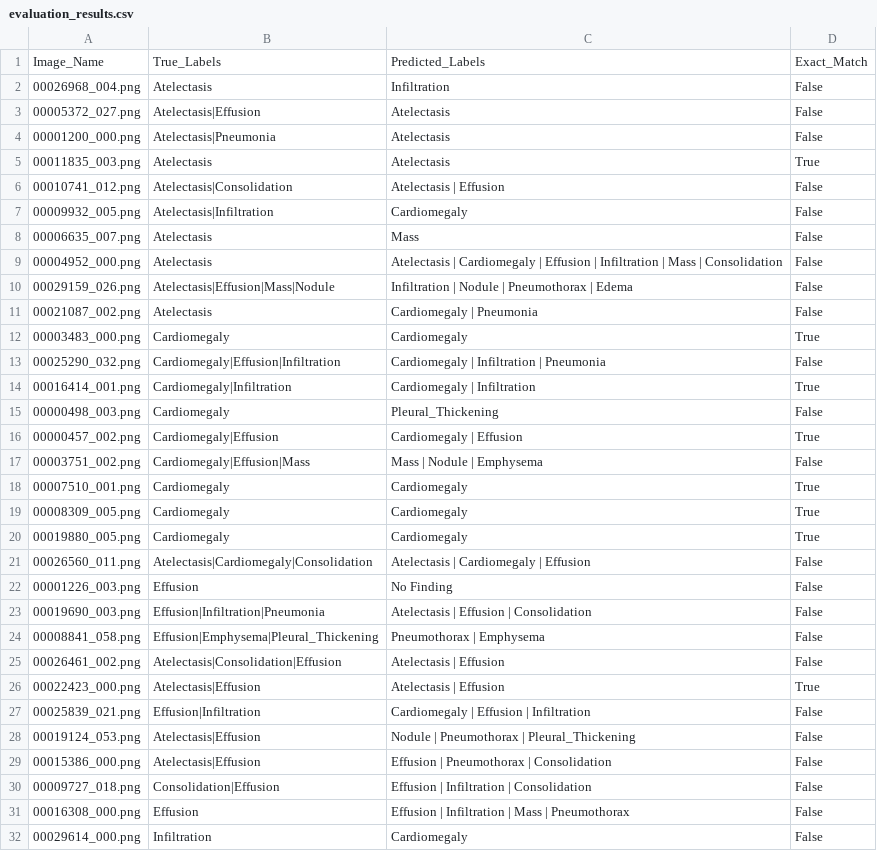
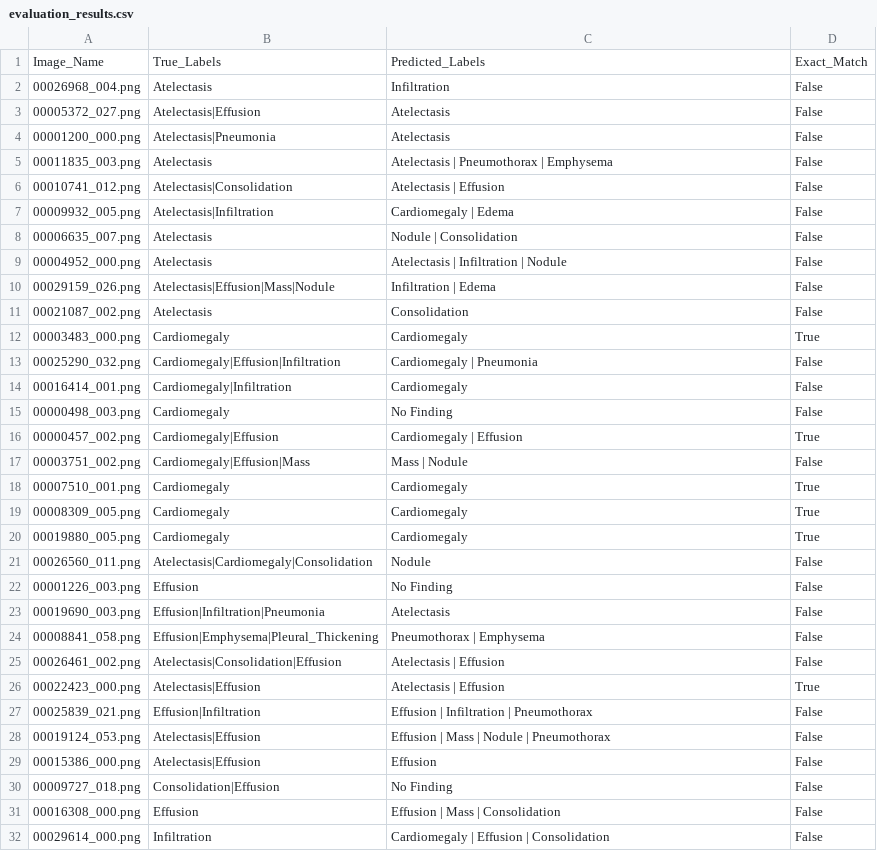
Before and after one commit to Agustin978/ProyectoFinal_V2, a CSV file: evaluation_results.csv, drawn as a sheet; only a part is shown; the diff covers the shown part only.

```diff
--- a/evaluation_results.csv
+++ b/evaluation_results.csv
@@ -4,15 +4,15 @@ Image_Name,True_Labels,Predicted_Labels,Exact_Match
 00001200_000.png,Atelectasis|Pneumonia,Atelectasis,False
-00011835_003.png,Atelectasis,Atelectasis,True
+00011835_003.png,Atelectasis,Atelectasis | Pneumothorax | Emphysema,False
 00010741_012.png,Atelectasis|Consolidation,Atelectasis | Effusion,False
-00009932_005.png,Atelectasis|Infiltration,Cardiomegaly,False
-00006635_007.png,Atelectasis,Mass,False
-00004952_000.png,Atelectasis,Atelectasis | Cardiomegaly | Effusion | Infiltration | Mass | Consolidation,False
-00029159_026.png,Atelectasis|Effusion|Mass|Nodule,Infiltration | Nodule | Pneumothorax | Edema,False
-00021087_002.png,Atelectasis,Cardiomegaly | Pneumonia,False
+00009932_005.png,Atelectasis|Infiltration,Cardiomegaly | Edema,False
+00006635_007.png,Atelectasis,Nodule | Consolidation,False
+00004952_000.png,Atelectasis,Atelectasis | Infiltration | Nodule,False
+00029159_026.png,Atelectasis|Effusion|Mass|Nodule,Infiltration | Edema,False
+00021087_002.png,Atelectasis,Consolidation,False
 00003483_000.png,Cardiomegaly,Cardiomegaly,True
-00025290_032.png,Cardiomegaly|Effusion|Infiltration,Cardiomegaly | Infiltration | Pneumonia,False
-00016414_001.png,Cardiomegaly|Infiltration,Cardiomegaly | Infiltration,True
-00000498_003.png,Cardiomegaly,Pleural_Thickening,False
+00025290_032.png,Cardiomegaly|Effusion|Infiltration,Cardiomegaly | Pneumonia,False
+00016414_001.png,Cardiomegaly|Infiltration,Cardiomegaly,False
+00000498_003.png,Cardiomegaly,No Finding,False
 00000457_002.png,Cardiomegaly|Effusion,Cardiomegaly | Effusion,True
-00003751_002.png,Cardiomegaly|Effusion|Mass,Mass | Nodule | Emphysema,False
+00003751_002.png,Cardiomegaly|Effusion|Mass,Mass | Nodule,False
 00007510_001.png,Cardiomegaly,Cardiomegaly,True
@@ -20,5 +20,5 @@ Image_Name,True_Labels,Predicted_Labels,Exact_Match
 00019880_005.png,Cardiomegaly,Cardiomegaly,True
-00026560_011.png,Atelectasis|Cardiomegaly|Consolidation,Atelectasis | Cardiomegaly | Effusion,False
+00026560_011.png,Atelectasis|Cardiomegaly|Consolidation,Nodule,False
 00001226_003.png,Effusion,No Finding,False
-00019690_003.png,Effusion|Infiltration|Pneumonia,Atelectasis | Effusion | Consolidation,False
+00019690_003.png,Effusion|Infiltration|Pneumonia,Atelectasis,False
 00008841_058.png,Effusion|Emphysema|Pleural_Thickening,Pneumothorax | Emphysema,False
@@ -26,7 +26,7 @@ Image_Name,True_Labels,Predicted_Labels,Exact_Match
 00022423_000.png,Atelectasis|Effusion,Atelectasis | Effusion,True
-00025839_021.png,Effusion|Infiltration,Cardiomegaly | Effusion | Infiltration,False
-00019124_053.png,Atelectasis|Effusion,Nodule | Pneumothorax | Pleural_Thickening,False
-00015386_000.png,Atelectasis|Effusion,Effusion | Pneumothorax | Consolidation,False
-00009727_018.png,Consolidation|Effusion,Effusion | Infiltration | Consolidation,False
-00016308_000.png,Effusion,Effusion | Infiltration | Mass | Pneumothorax,False
-00029614_000.png,Infiltration,Cardiomegaly,False
+00025839_021.png,Effusion|Infiltration,Effusion | Infiltration | Pneumothorax,False
+00019124_053.png,Atelectasis|Effusion,Effusion | Mass | Nodule | Pneumothorax,False
+00015386_000.png,Atelectasis|Effusion,Effusion,False
+00009727_018.png,Consolidation|Effusion,No Finding,False
+00016308_000.png,Effusion,Effusion | Mass | Consolidation,False
+00029614_000.png,Infiltration,Cardiomegaly | Effusion | Consolidation,False
```
Also changed, not shown: 106 edited cells elsewhere in this file, 6 other files.
